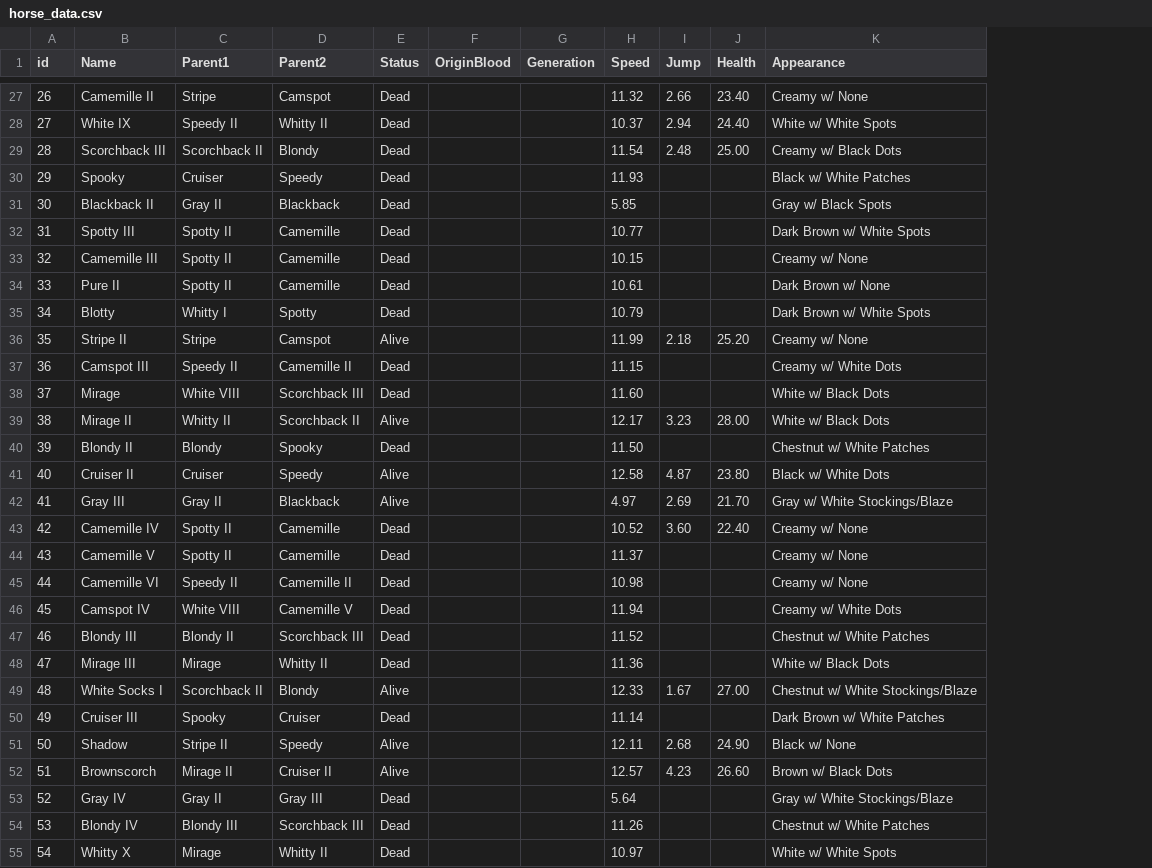
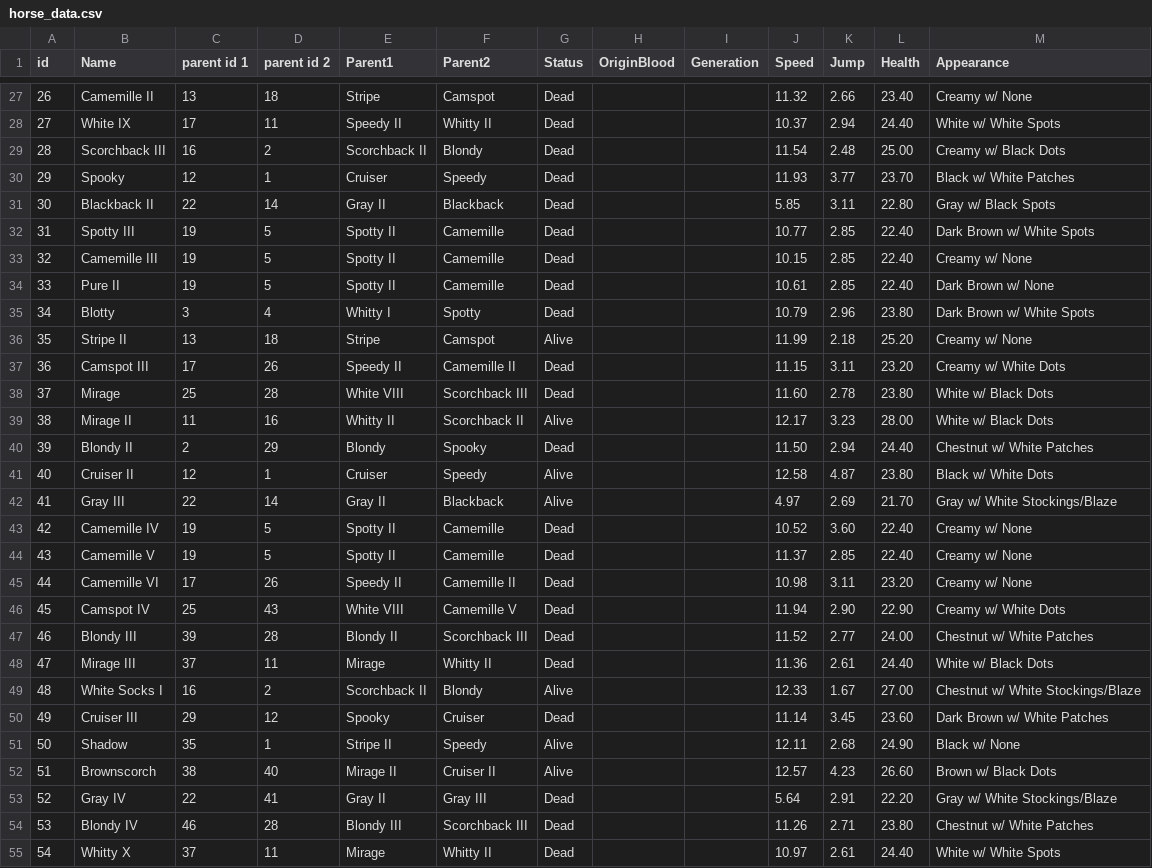
Before and after one commit to VincentD-code/Minecraft-Horse-Family-Tree, a CSV file: Frontend/horse-frontend/data/horse_data.csv, drawn as a sheet; only a part is shown, gaps mark what is left out; addresses are those after the commit; the diff covers the shown part only; the diff names each change by its address in the sheet, - before the commit and + after, or states it on an @@ line.

Commit message:
Change to csv file

```diff
--- a/Frontend/horse-frontend/data/horse_data.csv
+++ b/Frontend/horse-frontend/data/horse_data.csv
+column C (parent id 1), rows 27-55: 13 | 17 | 16 | 12 | 22 | 19 | 19 | 19 | 3 | 13 | 17 | 25 | 11 | 2 | 12 | 22 | 19 | 19 | 17 | 25 | 39 | 37 | 16 | 29 | 35 | 38 | 22 | 46 | 37
+column D (parent id 2), rows 27-55: 18 | 11 | 2 | 1 | 14 | 5 | 5 | 5 | 4 | 18 | 26 | 28 | 16 | 29 | 1 | 14 | 5 | 5 | 26 | 43 | 28 | 11 | 2 | 12 | 1 | 40 | 41 | 28 | 11
-K30 (Jump): (empty)
+K30 (Jump): 3.77
-L30 (Health): (empty)
+L30 (Health): 23.70
-K31 (Jump): (empty)
+K31 (Jump): 3.11
-L31 (Health): (empty)
+L31 (Health): 22.80
-K32:K34 (Jump): (empty)
+K32:K34 (Jump): 2.85
-L32:L34 (Health): (empty)
+L32:L34 (Health): 22.40
-K35 (Jump): (empty)
+K35 (Jump): 2.96
-L35 (Health): (empty)
+L35 (Health): 23.80
-K37 (Jump): (empty)
+K37 (Jump): 3.11
-L37 (Health): (empty)
+L37 (Health): 23.20
-K38 (Jump): (empty)
+K38 (Jump): 2.78
-L38 (Health): (empty)
+L38 (Health): 23.80
-K40 (Jump): (empty)
+K40 (Jump): 2.94
-L40 (Health): (empty)
+L40 (Health): 24.40
-K44 (Jump): (empty)
+K44 (Jump): 2.85
-L44 (Health): (empty)
+L44 (Health): 22.40
-K45 (Jump): (empty)
+K45 (Jump): 3.11
-L45 (Health): (empty)
+L45 (Health): 23.20
-K46 (Jump): (empty)
+K46 (Jump): 2.90
-L46 (Health): (empty)
+L46 (Health): 22.90
-K47 (Jump): (empty)
+K47 (Jump): 2.77
-L47 (Health): (empty)
+L47 (Health): 24.00
-K48 (Jump): (empty)
+K48 (Jump): 2.61
-L48 (Health): (empty)
+L48 (Health): 24.40
-K50 (Jump): (empty)
+K50 (Jump): 3.45
-L50 (Health): (empty)
+L50 (Health): 23.60
-K53 (Jump): (empty)
+K53 (Jump): 2.91
-L53 (Health): (empty)
+L53 (Health): 22.20
-K54 (Jump): (empty)
+K54 (Jump): 2.71
-L54 (Health): (empty)
+L54 (Health): 23.80
-K55 (Jump): (empty)
+K55 (Jump): 2.61
-L55 (Health): (empty)
+L55 (Health): 24.40
```
Also changed, not shown: 12 edited cells elsewhere in this file.
